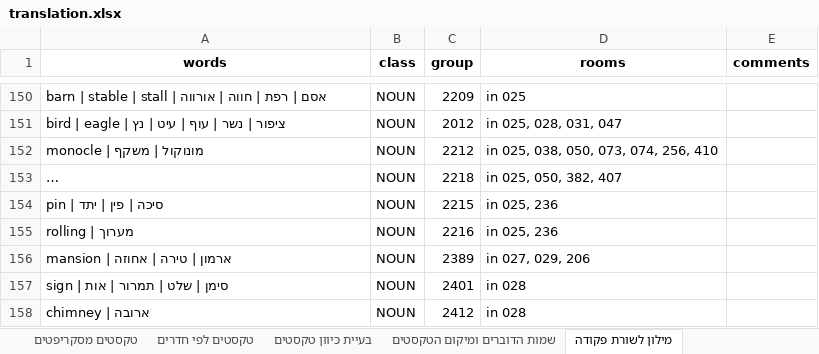
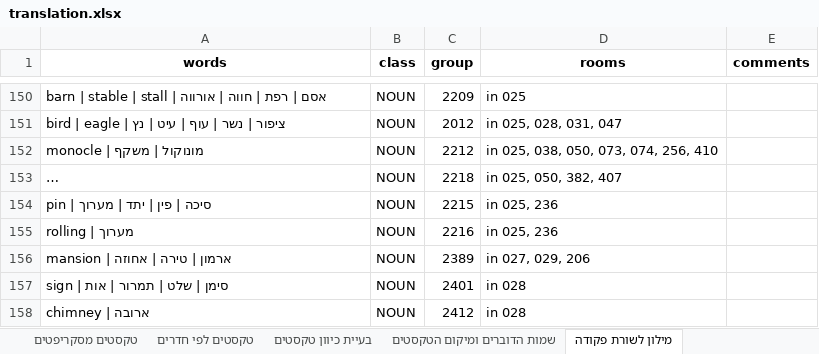
Before and after one commit to adventurebrew/HebrewAdventure, an Excel workbook: lb1/translation.xlsx, sheet מילון לשורת פקודה, drawn as a sheet; only a part is shown, gaps mark what is left out; long unchanged cells end in …; values as stored, in another font and other column widths than the file's, no borders; charts and pictures not drawn; the diff names each change by its address in the sheet, - before the commit and + after, or states it on an @@ line.

```diff
--- a/lb1/translation.xlsx (sheet מילון לשורת פקודה)
+++ b/lb1/translation.xlsx (sheet מילון לשורת פקודה)
-A154 (words): pin | סיכה | פין | יתד
+A154 (words): pin | סיכה | פין | יתד | מערוך
```
Also changed, not shown: sheet טקסטים לפי חדרים, 8 other files.
